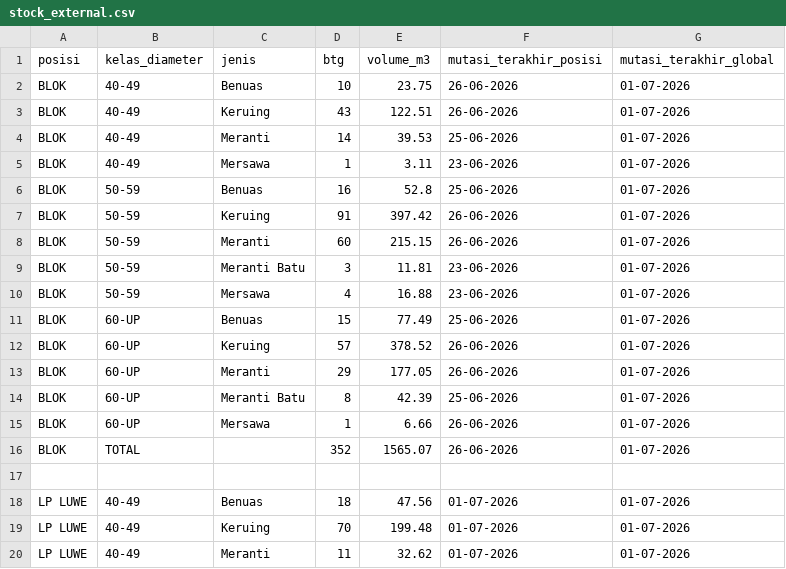
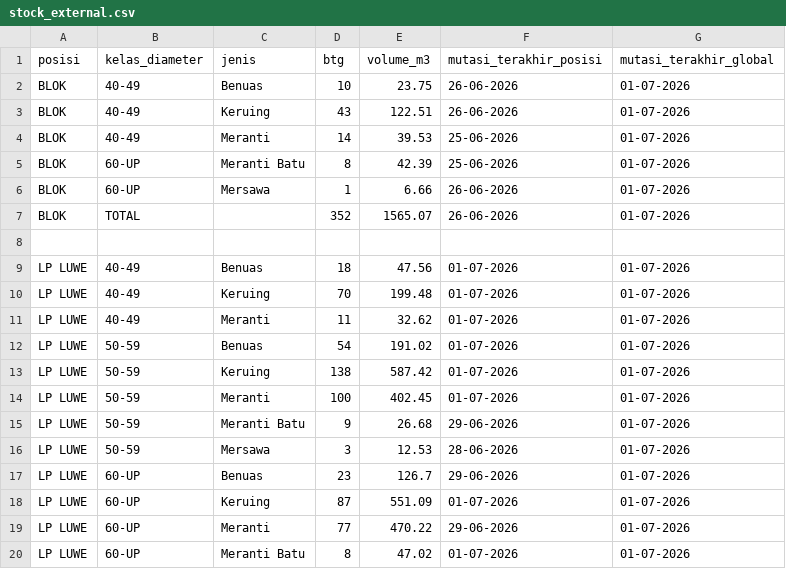
Before and after one commit to duniandis/data_apk, a CSV file: stock_external.csv, drawn as a sheet; only a part is shown; the shorter side is filled out with more unchanged rows; the diff names each change by its address in the sheet, - before the commit and + after, or states it on an @@ line.

Commit message:
Update stock_external.csv

```diff
--- a/stock_external.csv
+++ b/stock_external.csv
-row 5: BLOK | 40-49 | Mersawa | 1 | 3.11 | 23-06-2026 | 01-07-2026
-row 6: BLOK | 50-59 | Benuas | 16 | 52.8 | 25-06-2026 | 01-07-2026
-row 7: BLOK | 50-59 | Keruing | 91 | 397.42 | 26-06-2026 | 01-07-2026
-row 8: BLOK | 50-59 | Meranti | 60 | 215.15 | 26-06-2026 | 01-07-2026
-row 9: BLOK | 50-59 | Meranti Batu | 3 | 11.81 | 23-06-2026 | 01-07-2026
-row 10: BLOK | 50-59 | Mersawa | 4 | 16.88 | 23-06-2026 | 01-07-2026
-row 11: BLOK | 60-UP | Benuas | 15 | 77.49 | 25-06-2026 | 01-07-2026
-row 12: BLOK | 60-UP | Keruing | 57 | 378.52 | 26-06-2026 | 01-07-2026
-row 13: BLOK | 60-UP | Meranti | 29 | 177.05 | 26-06-2026 | 01-07-2026
```
